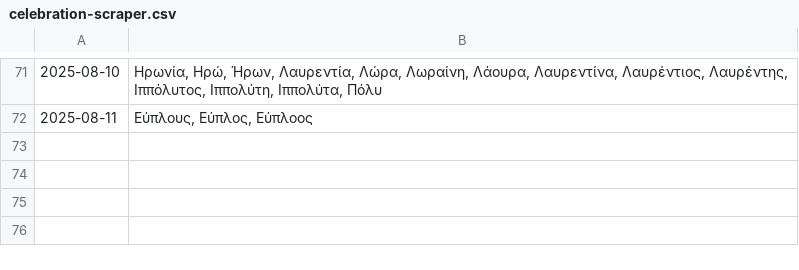
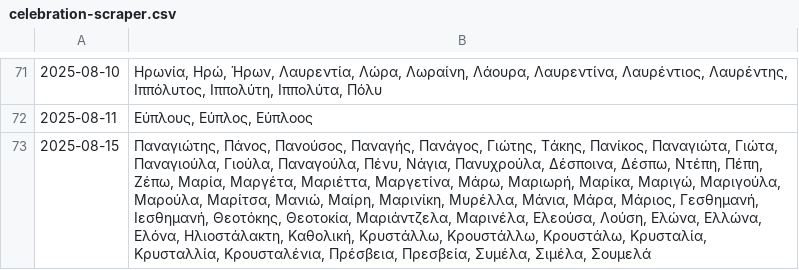
Before and after one commit to anargis/celebration-scraper, a CSV file: celebration-scraper.csv, drawn as a sheet; only a part is shown, gaps mark what is left out.

```diff
--- a/celebration-scraper.csv
+++ b/celebration-scraper.csv
@@ -72 +72,2 @@
 2025-08-11,"Εύπλους, Εύπλος, Εύπλοος"
+2025-08-15,"Παναγιώτης, Πάνος, Πανούσος, Παναγής, Πανάγος, Γιώτης, Τάκης, Πανίκος, Παναγιώτα, Γιώτα, Παναγιούλα, Γιούλα, Παναγούλα, Πένυ, Νάγια, Πανυχρούλα, Δέσποινα, Δέσπω, Ντέπη, Πέπη, Ζέπω, Μαρία, Μαργέτα, Μαριέττα, Μαργετίνα, Μάρω, Μαριωρή, Μαρίκα, Μαριγώ, Μαριγούλα, Μαρούλα, Μαρίτσα, Μανιώ, Μαίρη, Μαρινίκη, Μυρέλλα, Μάνια, Μάρα, Μάριος, Γεσθημανή, Ιεσθημανή, Θεοτόκης, Θεοτοκία, Μαριάντζελα, Μαρινέλα, Ελεούσα, Λούση, Ελώνα, Ελλώνα, Ελόνα, Ηλιοστάλακτη, Καθολική, Κρυστάλλω, Κρουστάλλω, Κρουστάλω, Κρυσταλία, Κρυσταλλία, Κρουσταλένια, Πρέσβεια, Πρεσβεία, Συμέλα, Σιμέλα, Σουμελά"
```
